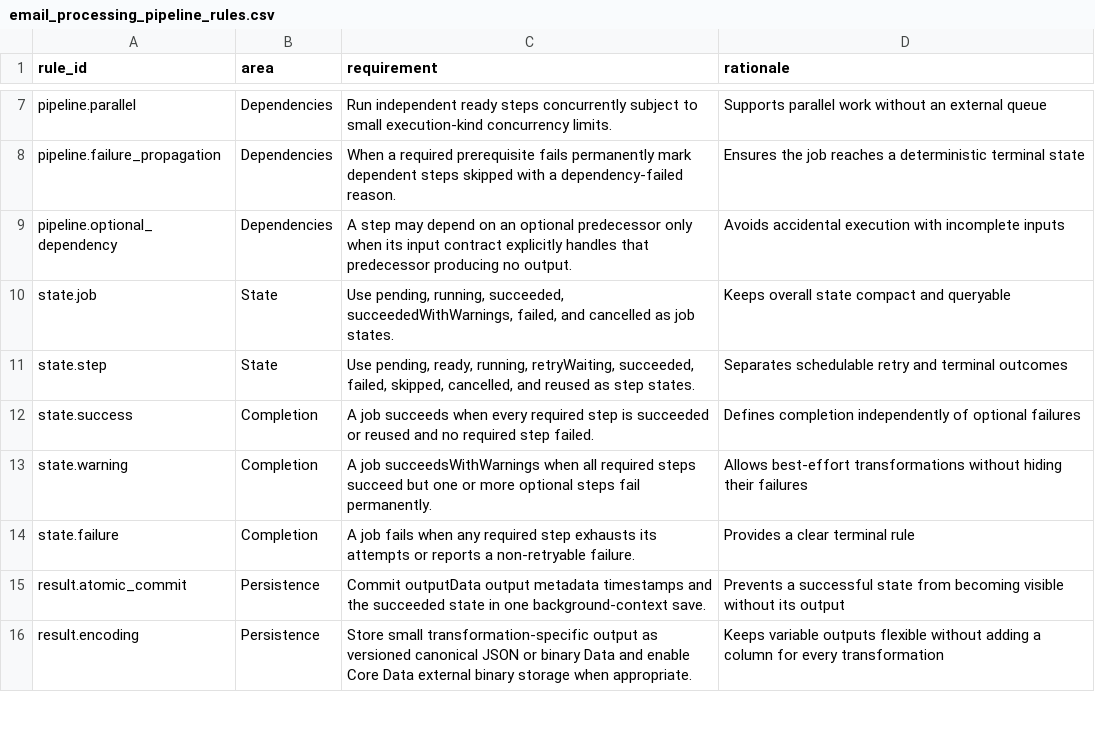
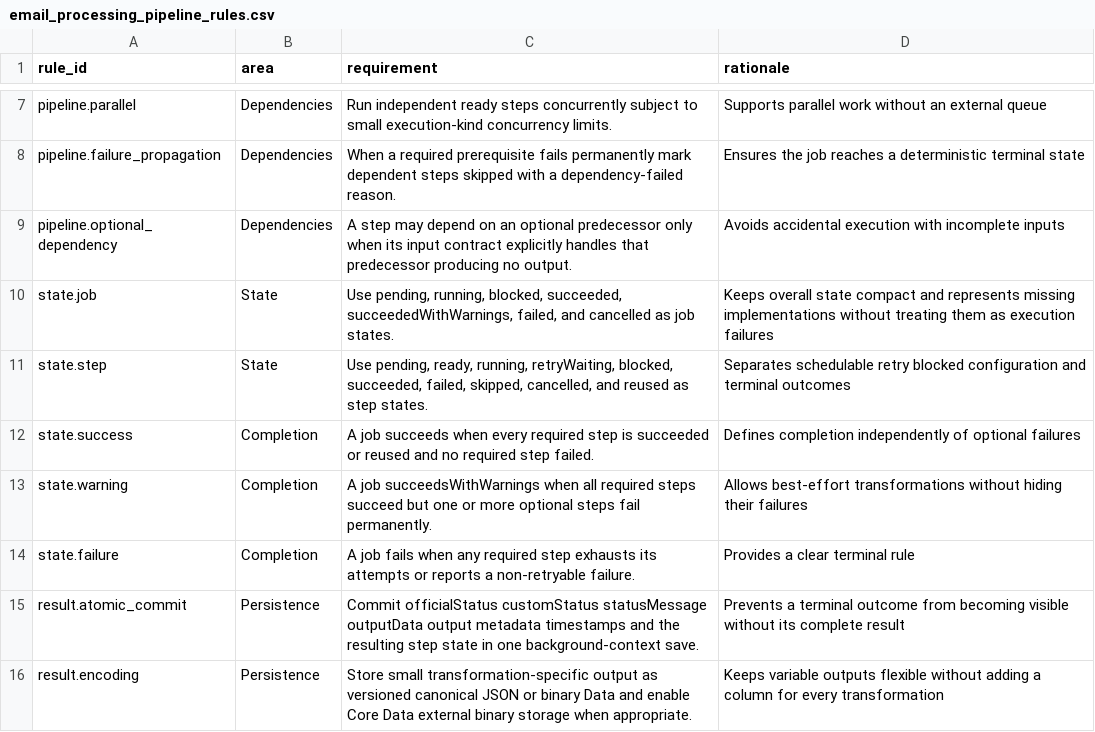
Before and after one commit to flarebyte/SeleneTide, a CSV file: doc/design-meta/examples/email_processing_pipeline_rules.csv, drawn as a sheet; only a part is shown, gaps mark what is left out; the diff covers the shown part only.

Commit message:
Extended the pipeline design with a native Swift transformer contract and updated the Core Data lifecycle.

```diff
--- a/doc/design-meta/examples/email_processing_pipeline_rules.csv
+++ b/doc/design-meta/examples/email_processing_pipeline_rules.csv
@@ -9,4 +9,4 @@ pipeline.failure_propagation,Dependencies,When a required prerequisite fails per
 pipeline.optional_dependency,Dependencies,A step may depend on an optional predecessor only when its input contract explicitly handles that predecessor producing no output.,Avoids accidental execution with incomplete inputs
-state.job,State,"Use pending, running, succeeded, succeededWithWarnings, failed, and cancelled as job states.",Keeps overall state compact and queryable
-state.step,State,"Use pending, ready, running, retryWaiting, succeeded, failed, skipped, cancelled, and reused as step states.",Separates schedulable retry and terminal outcomes
+state.job,State,"Use pending, running, blocked, succeeded, succeededWithWarnings, failed, and cancelled as job states.",Keeps overall state compact and represents missing implementations without treating them as execution failures
+state.step,State,"Use pending, ready, running, retryWaiting, blocked, succeeded, failed, skipped, cancelled, and reused as step states.",Separates schedulable retry blocked configuration and terminal outcomes
 state.success,Completion,A job succeeds when every required step is succeeded or reused and no required step failed.,Defines completion independently of optional failures
@@ -14,3 +14,3 @@ state.warning,Completion,A job succeedsWithWarnings when all required steps succ
 state.failure,Completion,A job fails when any required step exhausts its attempts or reports a non-retryable failure.,Provides a clear terminal rule
-result.atomic_commit,Persistence,Commit outputData output metadata timestamps and the succeeded state in one background-context save.,Prevents a successful state from becoming visible without its output
+result.atomic_commit,Persistence,Commit officialStatus customStatus statusMessage outputData output metadata timestamps and the resulting step state in one background-context save.,Prevents a terminal outcome from becoming visible without its complete result
 result.encoding,Persistence,Store small transformation-specific output as versioned canonical JSON or binary Data and enable Core Data external binary storage when appropriate.,Keeps variable outputs flexible without adding a column for every transformation
```
Also changed, not shown: 11 added rows and 5 edited cells elsewhere in this file, doc/design-meta/examples/coredata_email_pipeline_fields.csv, doc/design-meta/examples/features.csv, 2 other files.
